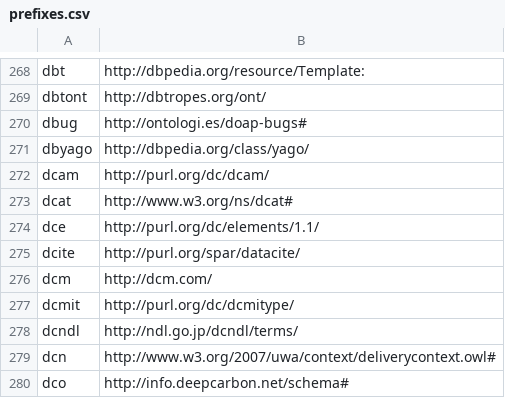
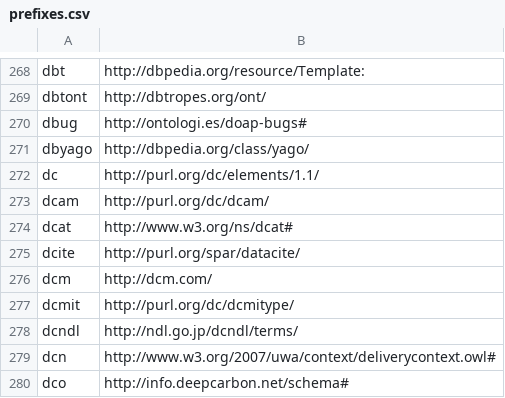
Before and after one commit to wouterbeek/prolog_rdf, a CSV file: prolog/rdf/prefixes.csv, drawn as a sheet; only a part is shown, gaps mark what is left out.

Commit message:
ADDED: print_raw_describe/[1,2]. DEBUG: Allow term_to_id/2 lookup to be traced. CHANCED: Renamed prefix for Dublin Core elements. CLEAN: Various minor renamings.

```diff
--- a/prolog/rdf/prefixes.csv
+++ b/prolog/rdf/prefixes.csv
@@ -271,5 +271,5 @@ dbug,"http://ontologi.es/doap-bugs#"
 dbyago,"http://dbpedia.org/class/yago/"
+dc,"http://purl.org/dc/elements/1.1/"
 dcam,"http://purl.org/dc/dcam/"
 dcat,"http://www.w3.org/ns/dcat#"
-dce,"http://purl.org/dc/elements/1.1/"
 dcite,"http://purl.org/spar/datacite/"
```
Also changed, not shown: 3 other files.
